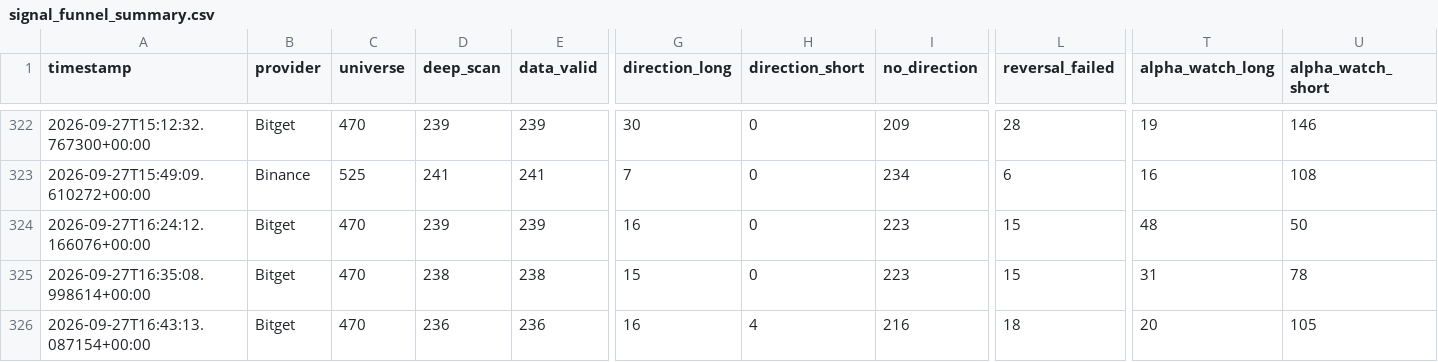
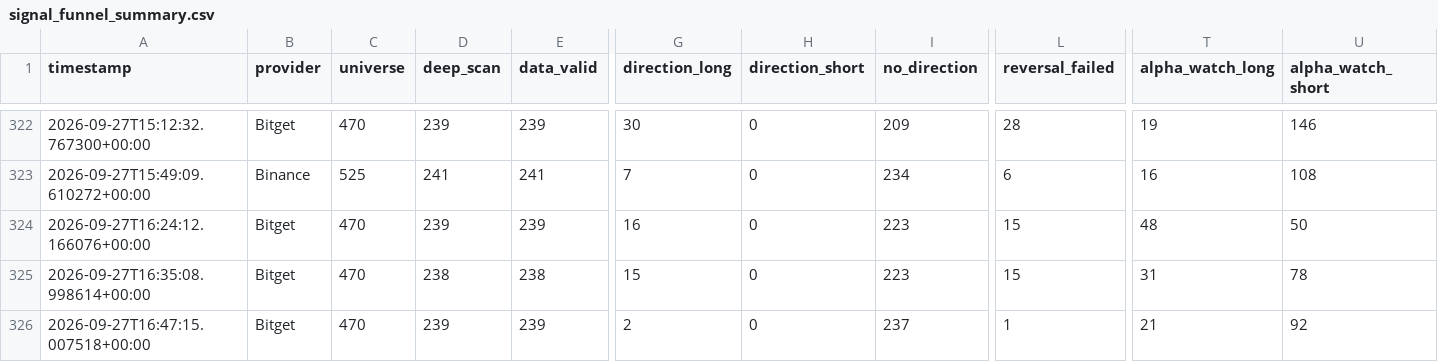
Before and after one commit to KikikJourney/Crypto-Scanner, a CSV file: data/signal_funnel_summary.csv, drawn as a sheet; only a part is shown, gaps mark what is left out; the diff names each change by its address in the sheet, - before the commit and + after, or states it on an @@ line.

```diff
--- a/data/signal_funnel_summary.csv
+++ b/data/signal_funnel_summary.csv
-A326 (timestamp): 2026-09-27T16:43:13.087154+00:00
+A326 (timestamp): 2026-09-27T16:47:15.007518+00:00
-D326 (deep_scan): 236
+D326 (deep_scan): 239
-E326 (data_valid): 236
+E326 (data_valid): 239
-G326 (direction_long): 16
+G326 (direction_long): 2
-H326 (direction_short): 4
+H326 (direction_short): 0
-I326 (no_direction): 216
+I326 (no_direction): 237
-L326 (reversal_failed): 18
+L326 (reversal_failed): 1
-T326 (alpha_watch_long): 20
+T326 (alpha_watch_long): 21
-U326 (alpha_watch_short): 105
+U326 (alpha_watch_short): 92
```
Also changed, not shown: data/crypto_universe.csv, data/signal_funnel_symbols.csv, 1 other file.
